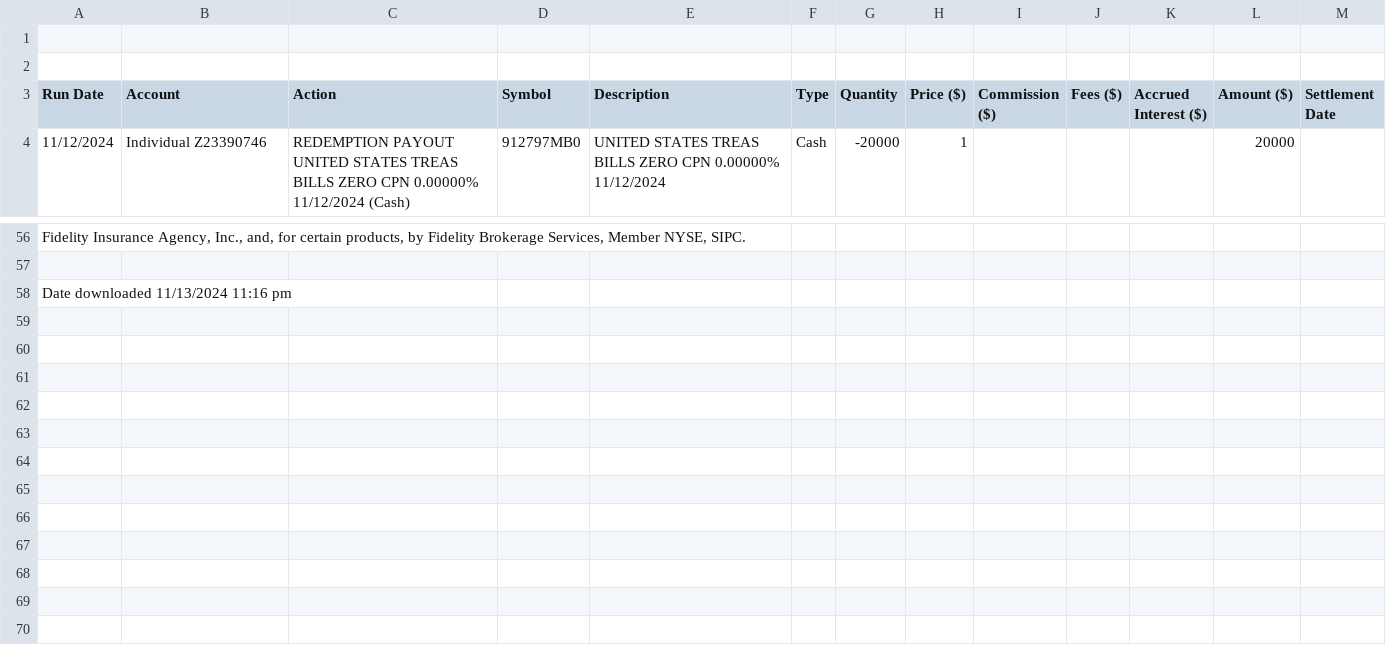
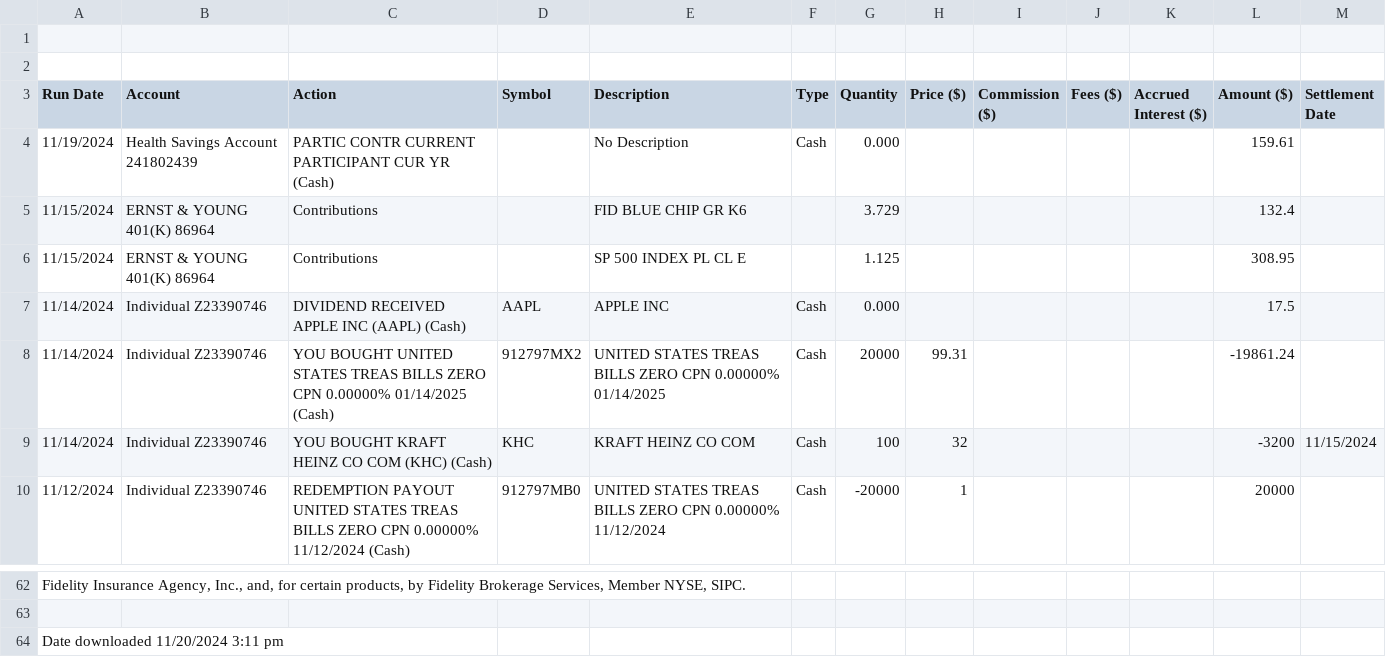
Before and after one commit to yifan-lee/fidelity-portfolio-tracker, a CSV file: data/Accounts_History_2024Q4.csv, drawn as a sheet; only a part is shown, gaps mark what is left out.

```diff
--- a/data/Accounts_History_2024Q4.csv
+++ b/data/Accounts_History_2024Q4.csv
@@ -3,2 +3,8 @@
 Run Date,Account,Action,Symbol,Description,Type,Quantity,Price ($),Commission ($),Fees ($),Accrued Interest ($),Amount ($),Settlement Date
+ 11/19/2024,"Health Savings Account" 241802439," PARTIC CONTR CURRENT PARTICIPANT CUR YR (Cash)", ," No Description",Cash,0.000,,,,,159.61,
+ 11/15/2024,"ERNST & YOUNG 401(K)" 86964," Contributions",,"FID BLUE CHIP GR K6",,3.729,,,,,132.4,,
+ 11/15/2024,"ERNST & YOUNG 401(K)" 86964," Contributions",,"SP 500 INDEX PL CL E",,1.125,,,,,308.95,,
+ 11/14/2024,"Individual" Z23390746," DIVIDEND RECEIVED APPLE INC (AAPL) (Cash)", AAPL," APPLE INC",Cash,0.000,,,,,17.5,
+ 11/14/2024,"Individual" Z23390746," YOU BOUGHT UNITED STATES TREAS BILLS ZERO CPN 0.00000% 01/14/2025 (Cash)", 912797MX2," UNITED STATES TREAS BILLS ZERO CPN 0.00000% 01/14/2025",Cash,20000,99.31,,,,-19861.24,
+ 11/14/2024,"Individual" Z23390746," YOU BOUGHT KRAFT HEINZ CO COM (KHC) (Cash)", KHC," KRAFT HEINZ CO COM",Cash,100,32,,,,-3200,11/15/2024
  11/12/2024,"Individual" Z23390746," REDEMPTION PAYOUT UNITED STATES TREAS BILLS ZERO CPN 0.00000% 11/12/2024 (Cash)", 912797MB0," UNITED STATES TREAS BILLS ZERO CPN 0.00000% 11/12/2024",Cash,-20000,1,,,,20000,
@@ -57,2 +63,2 @@ Run Date,Account,Action,Symbol,Description,Type,Quantity,Price ($),Commission ($
 
-Date downloaded 11/13/2024 11:16 pm
+Date downloaded 11/20/2024 3:11 pm
```
Also changed, not shown: 2 other files.
